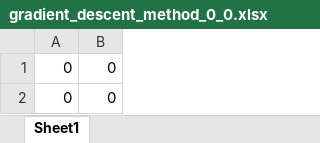
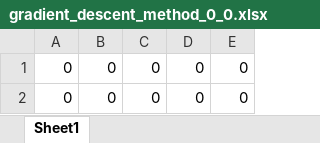
Before and after one commit to zhemepatis/VU-B-5-OM, an Excel workbook: 02-lab/output/excel/gradient_descent_method_0_0.xlsx, sheet Sheet1, drawn as a sheet; values as stored, in another font and other column widths than the file's, no borders; the diff names each change by its address in the sheet, - before the commit and + after, or states it on an @@ line.

```diff
--- a/02-lab/output/excel/gradient_descent_method_0_0.xlsx (sheet Sheet1)
+++ b/02-lab/output/excel/gradient_descent_method_0_0.xlsx (sheet Sheet1)
+column C, rows 1-2: 0 | 0
+column D, rows 1-2: 0 | 0
+column E, rows 1-2: 0 | 0
```
Also changed, not shown: 02-lab/output/excel/deformed_simplex_method_0_0.xlsx, 02-lab/output/excel/deformed_simplex_method_1_1.xlsx, 23 other files.
